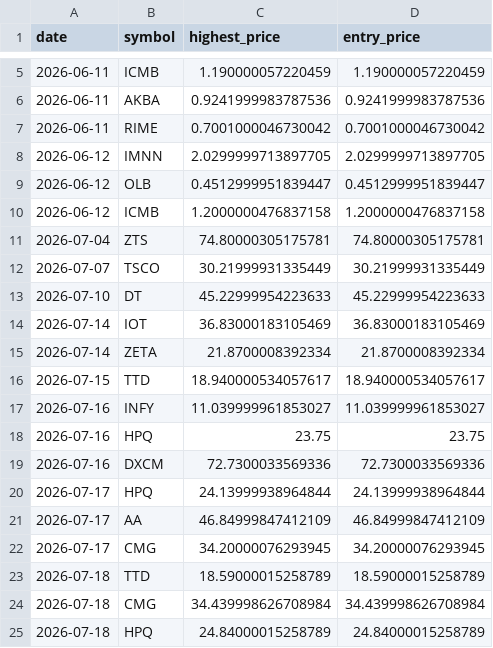
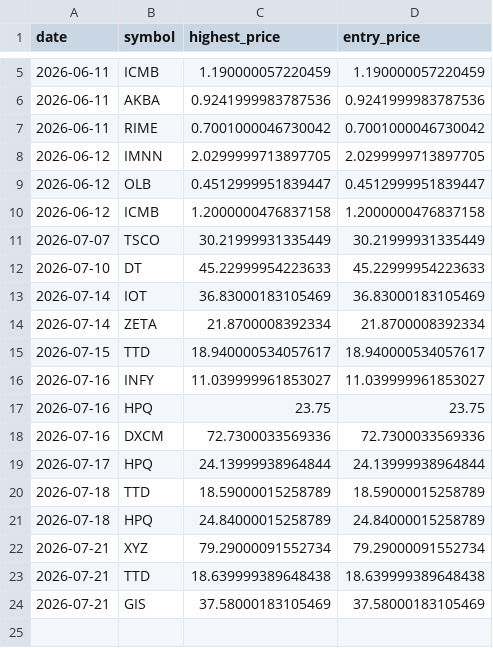
Before and after one commit to Stock-tsuboi/stock-screener, a CSV file: us_recommendation_history.csv, drawn as a sheet; only a part is shown, gaps mark what is left out.

```diff
--- a/us_recommendation_history.csv
+++ b/us_recommendation_history.csv
@@ -10,3 +10,2 @@ date,symbol,highest_price,entry_price
 2026-06-12,ICMB,1.2000000476837158,1.2000000476837158
-2026-07-04,ZTS,74.80000305175781,74.80000305175781
 2026-07-07,TSCO,30.21999931335449,30.21999931335449
@@ -20,6 +19,6 @@ date,symbol,highest_price,entry_price
 2026-07-17,HPQ,24.13999938964844,24.13999938964844
-2026-07-17,AA,46.84999847412109,46.84999847412109
-2026-07-17,CMG,34.20000076293945,34.20000076293945
 2026-07-18,TTD,18.59000015258789,18.59000015258789
-2026-07-18,CMG,34.439998626708984,34.439998626708984
 2026-07-18,HPQ,24.84000015258789,24.84000015258789
+2026-07-21,XYZ,79.29000091552734,79.29000091552734
+2026-07-21,TTD,18.639999389648438,18.639999389648438
+2026-07-21,GIS,37.58000183105469,37.58000183105469
```
